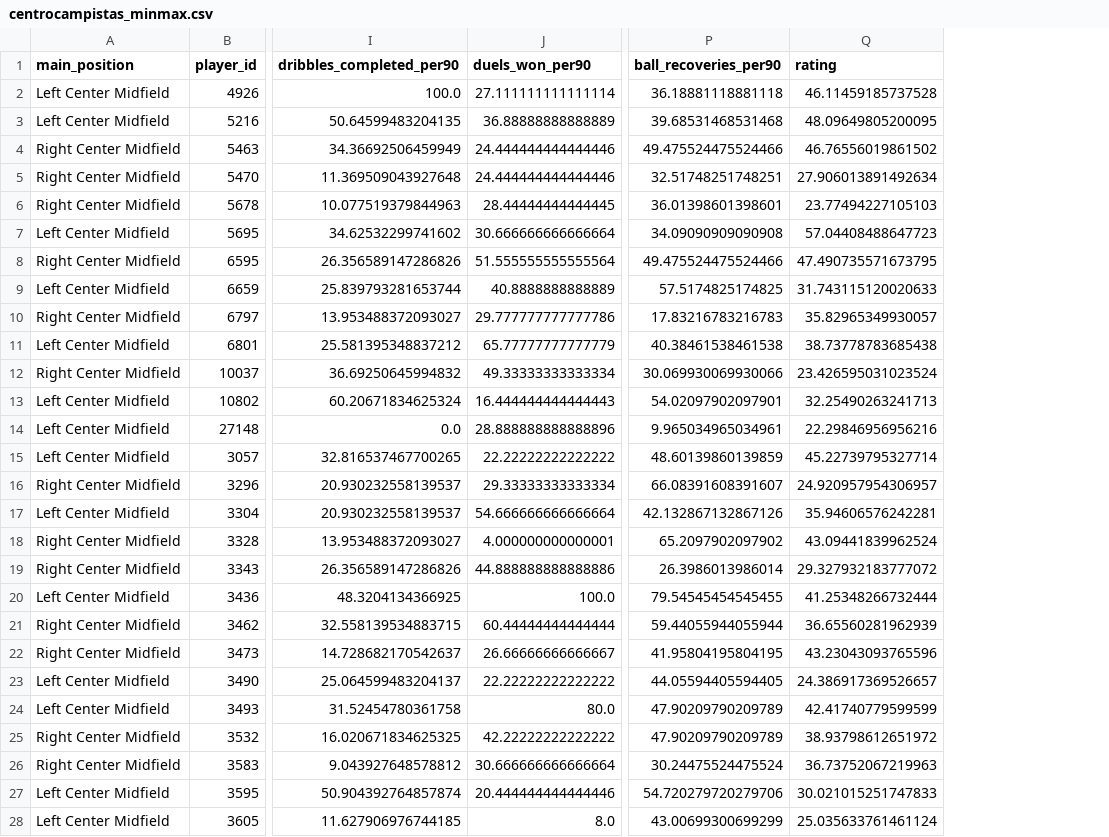
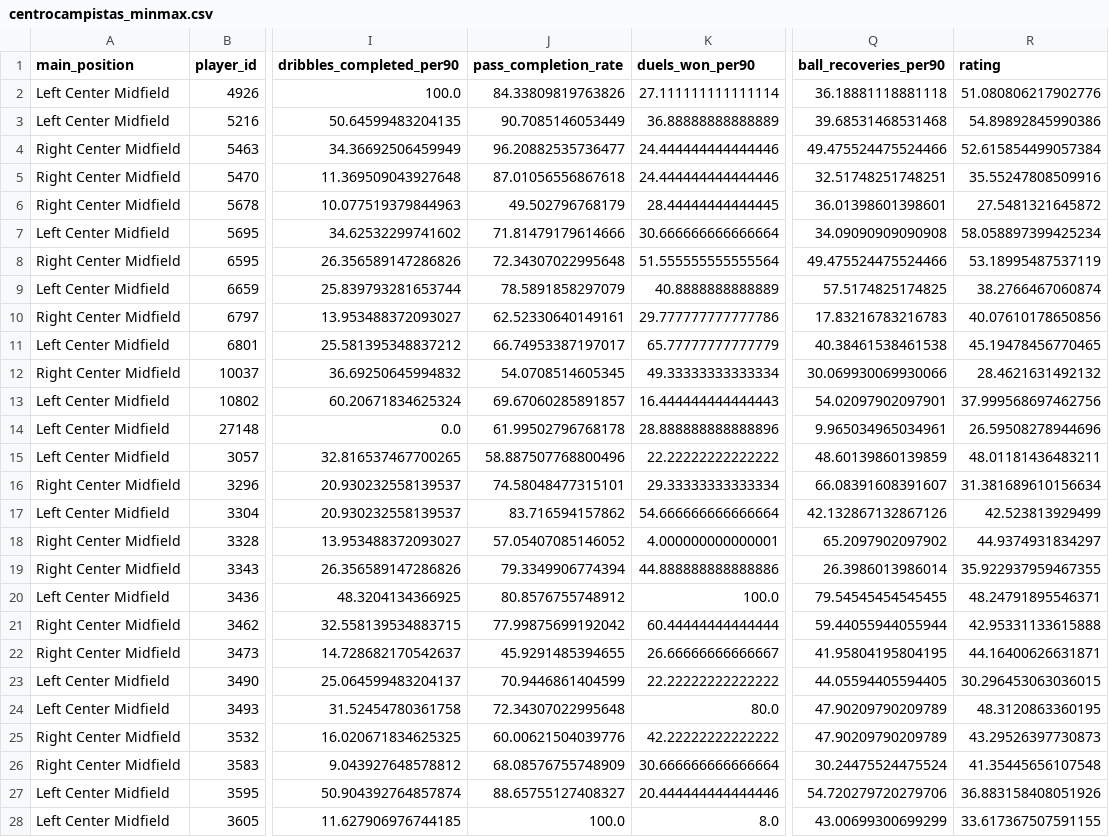
Before and after one commit to Germiprogramer/TFG-Agente-de-Scouting, a CSV file: datos/normalizaciones_posicion/minmax/centrocampistas_minmax.csv, drawn as a sheet; only a part is shown, gaps mark what is left out; addresses are those after the commit; the diff covers the shown part only; the diff names each change by its address in the sheet, - before the commit and + after, or states it on an @@ line.

```diff
--- a/datos/normalizaciones_posicion/minmax/centrocampistas_minmax.csv
+++ b/datos/normalizaciones_posicion/minmax/centrocampistas_minmax.csv
+column J (pass_completion_rate), rows 2-28: 84.33809819763826 | 90.7085146053449 | 96.20882535736477 | 87.01056556867618 | 49.502796768179 | 71.81479179614666 | 72.34307022995648 | 78.5891858297079 | 62.52330640149161 | 66.74953387197017 | 54.0708514605345 | 69.67060285891857 | 61.99502796768178 | 58.887507768800496 | 74.58048477315101 | 83.716594157862 | 57.05407085146052 | 79.3349906774394 | 80.8576755748912 | 77.99875699192042 | 45.9291485394655 | 70.9446861404599 | 72.34307022995648 | 60.00621504039776 | 68.08576755748909 | 88.65755127408327 | 100.0
-R2 (rating): 46.11459185737528
+R2 (rating): 51.080806217902776
-R3 (rating): 48.09649805200095
+R3 (rating): 54.89892845990386
-R4 (rating): 46.76556019861502
+R4 (rating): 52.615854499057384
-R5 (rating): 27.906013891492634
+R5 (rating): 35.55247808509916
-R6 (rating): 23.77494227105103
+R6 (rating): 27.5481321645872
-R7 (rating): 57.04408488647723
+R7 (rating): 58.058897399425234
-R8 (rating): 47.490735571673795
+R8 (rating): 53.18995487537119
-R9 (rating): 31.743115120020633
+R9 (rating): 38.2766467060874
-R10 (rating): 35.82965349930057
+R10 (rating): 40.07610178650856
-R11 (rating): 38.73778783685438
+R11 (rating): 45.19478456770465
-R12 (rating): 23.426595031023524
+R12 (rating): 28.4621631492132
-R13 (rating): 32.25490263241713
+R13 (rating): 37.999568697462756
-R14 (rating): 22.29846956956216
+R14 (rating): 26.59508278944696
-R15 (rating): 45.22739795327714
+R15 (rating): 48.01181436483211
-R16 (rating): 24.920957954306957
+R16 (rating): 31.381689610156634
-R17 (rating): 35.94606576242281
+R17 (rating): 42.523813929499
-R18 (rating): 43.09441839962524
+R18 (rating): 44.9374931834297
-R19 (rating): 29.327932183777072
+R19 (rating): 35.922937959467355
-R20 (rating): 41.25348266732444
+R20 (rating): 48.24791895546371
-R21 (rating): 36.65560281962939
+R21 (rating): 42.95331133615888
-R22 (rating): 43.23043093765596
+R22 (rating): 44.16400626631871
-R23 (rating): 24.386917369526657
+R23 (rating): 30.296453063036015
-R24 (rating): 42.41740779599599
+R24 (rating): 48.3120863360195
-R25 (rating): 38.93798612651972
+R25 (rating): 43.29526397730873
-R26 (rating): 36.73752067219963
+R26 (rating): 41.35445656107548
-R27 (rating): 30.021015251747833
+R27 (rating): 36.883158408051926
-R28 (rating): 25.035633761461124
+R28 (rating): 33.617367507591155
```
Also changed, not shown: 69 edited cells elsewhere in this file, datos/normalizaciones_posicion/minmax/centrocampistas_defensivos_minmax.csv, datos/normalizaciones_posicion/minmax/centrocampistas_ofensivos_minmax.csv, 4 other files.
